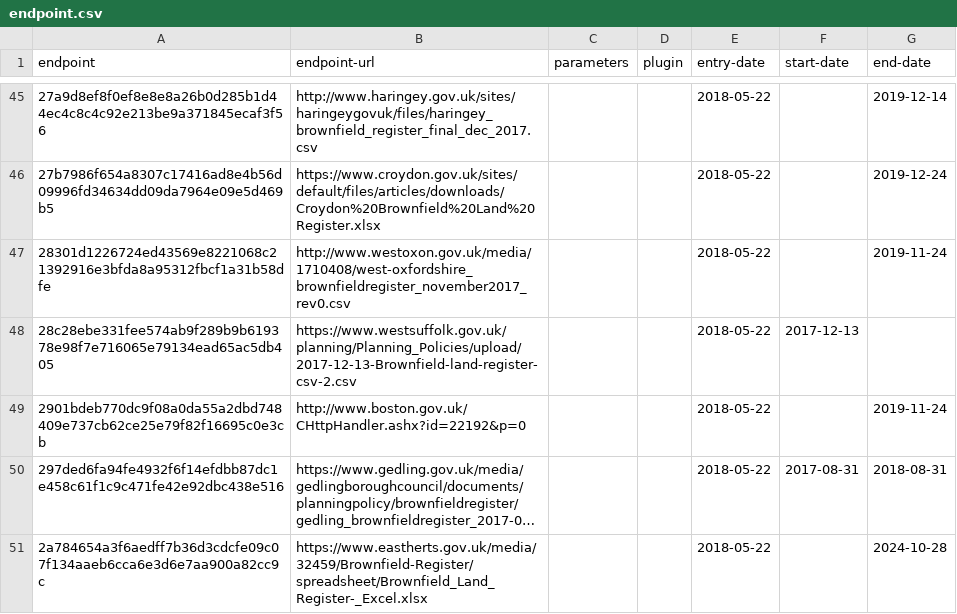
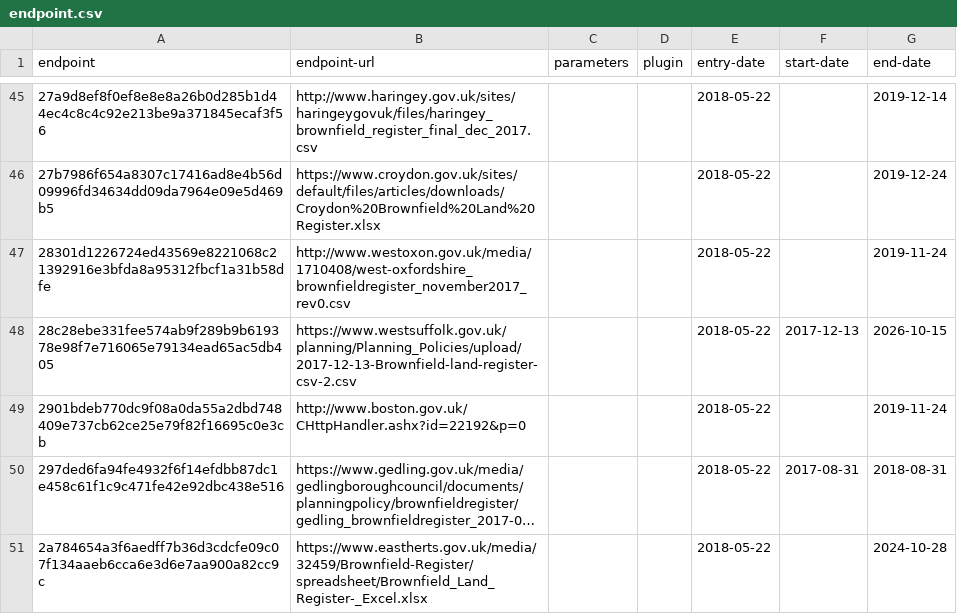
Before and after one commit to digital-land/config, a CSV file: collection/brownfield-land/endpoint.csv, drawn as a sheet; only a part is shown, gaps mark what is left out; long unchanged cells end in ….

Commit message:
Update endpoint.csv

```diff
--- a/collection/brownfield-land/endpoint.csv
+++ b/collection/brownfield-land/endpoint.csv
@@ -47,3 +47,3 @@ endpoint,endpoint-url,parameters,plugin,entry-date,start-date,end-date
 28301d1226724ed43569e8221068c21392916e3bfda8a95312fbcf1a31b58dfe,http://www.westoxon.gov.uk/media/1710408/west-oxfordshire_brownfieldregister_november2017_rev0.csv,,,2018-05-22,,2019-11-24
-28c28ebe331fee574ab9f289b9b619378e98f7e716065e79134ead65ac5db405,https://www.westsuffolk.gov.uk/planning/Planning_Policies/upload/2017-12-13-Brownfield-land-register-csv-2.csv,,,2018-05-22,2017-12-13,
+28c28ebe331fee574ab9f289b9b619378e98f7e716065e79134ead65ac5db405,https://www.westsuffolk.gov.uk/planning/Planning_Policies/upload/2017-12-13-Brownfield-land-register-csv-2.csv,,,2018-05-22,2017-12-13,2026-10-15
 2901bdeb770dc9f08a0da55a2dbd748409e737cb62ce25e79f82f16695c0e3cb,http://www.boston.gov.uk/CHttpHandler.ashx?id=22192&p=0,,,2018-05-22,,2019-11-24
```
